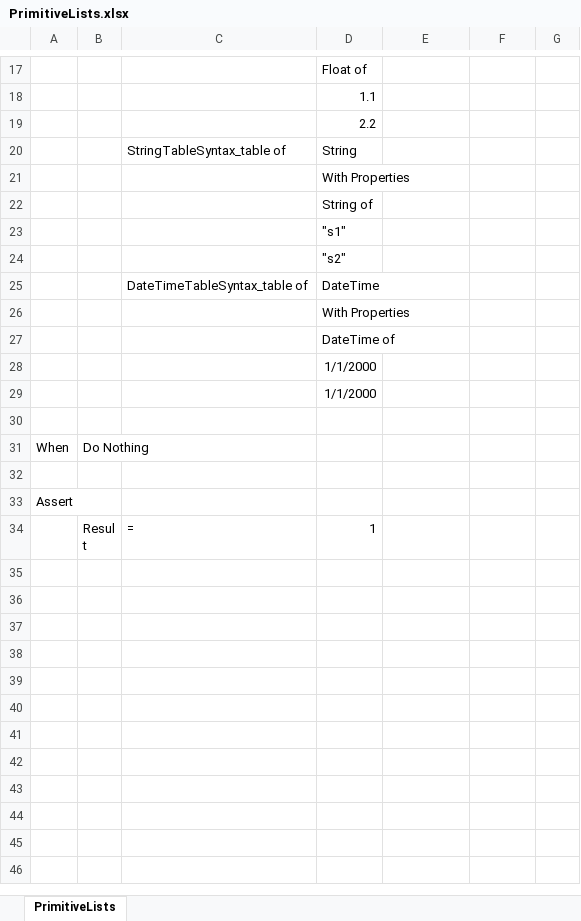
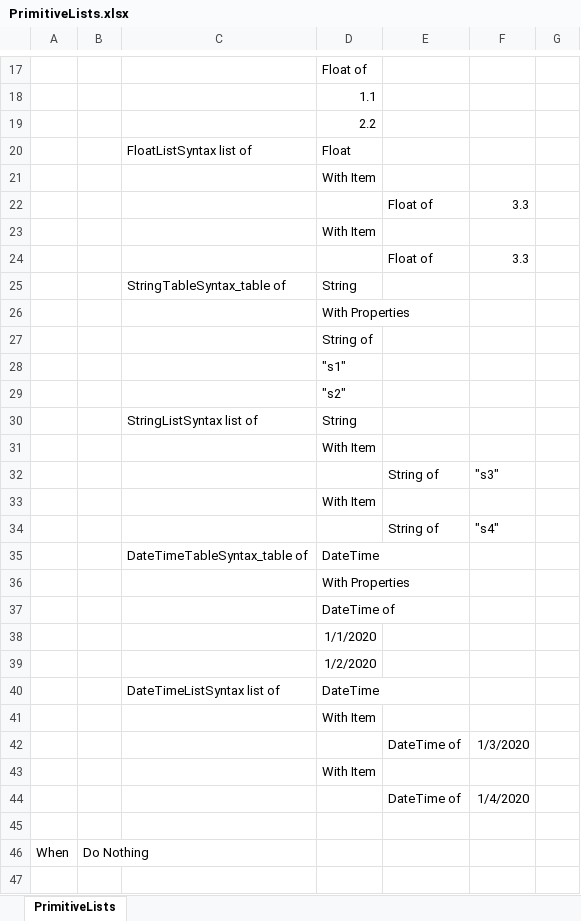
Before and after one commit to resgroup/customer-tests-excel, an Excel workbook: SampleTests/ExcelTests/PrimitiveLists.xlsx, sheet PrimitiveLists, drawn as a sheet; only a part is shown, gaps mark what is left out; the shorter side is filled out with more unchanged rows; values as stored, in another font and other column widths than the file's, no borders; conditional formats not drawn; addresses are those after the commit; the diff covers the shown part only; the diff names each change by its address in the sheet, - before the commit and + after, or states it on an @@ line.

Commit message:
Restore other primitive lists to sample tests / documentation

```diff
--- a/SampleTests/ExcelTests/PrimitiveLists.xlsx (sheet PrimitiveLists)
+++ b/SampleTests/ExcelTests/PrimitiveLists.xlsx (sheet PrimitiveLists)
+row 20:  |  | FloatListSyntax list of | Float
+row 21:  |  |  | With Item
+row 22:  |  |  |  | Float of | 3.3
+row 23:  |  |  | With Item
+row 24:  |  |  |  | Float of | 3.3
+row 30:  |  | StringListSyntax list of | String
+row 31:  |  |  | With Item
+row 32:  |  |  |  | String of | "s3"
+row 33:  |  |  | With Item
+row 34:  |  |  |  | String of | "s4"
-D38: 1/1/2000
+D38: 1/1/2020
-D39: 1/1/2000
+D39: 1/2/2020
+row 40:  |  | DateTimeListSyntax list of | DateTime
+row 41:  |  |  | With Item
+row 42:  |  |  |  | DateTime of | 1/3/2020
+row 43:  |  |  | With Item
+row 44:  |  |  |  | DateTime of | 1/4/2020
```
Also changed, not shown: 2 added rows, 2 removed rows and 3 moved rows elsewhere in this sheet, 2 other files.
